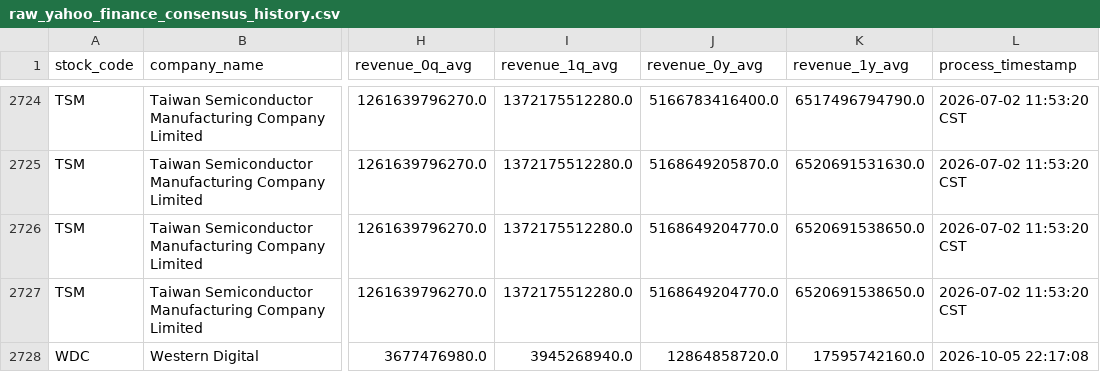
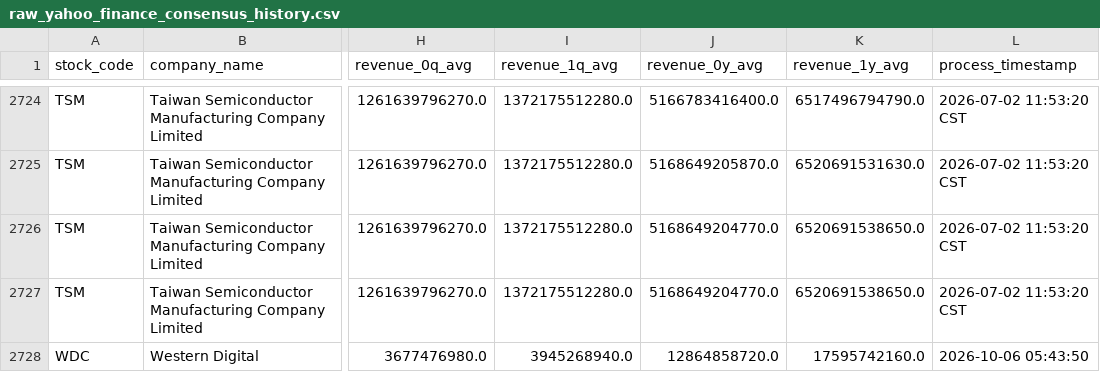
Before and after one commit to wenchiehlee/Yahoo.Finance, a CSV file: data/reports/raw_yahoo_finance_consensus_history.csv, drawn as a sheet; only a part is shown, gaps mark what is left out; the diff names each change by its address in the sheet, - before the commit and + after, or states it on an @@ line.

```diff
--- a/data/reports/raw_yahoo_finance_consensus_history.csv
+++ b/data/reports/raw_yahoo_finance_consensus_history.csv
-L2728 (process_timestamp): 2026-10-05 22:17:08
+L2728 (process_timestamp): 2026-10-06 05:43:50
```
